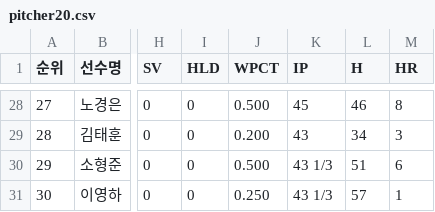
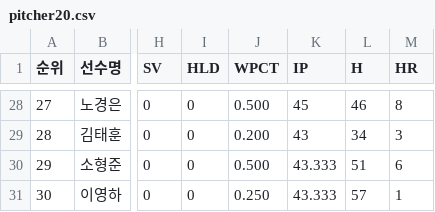
Before and after one commit to 2020spring-CS/PCA, a CSV file: player_record/pitcher20.csv, drawn as a sheet; only a part is shown, gaps mark what is left out; the diff covers the shown part only; the diff names each change by its address in the sheet, - before the commit and + after, or states it on an @@ line.

```diff
--- a/player_record/pitcher20.csv
+++ b/player_record/pitcher20.csv
-K30:K31 (IP): 43 1/3
+K30:K31 (IP): 43.333
```
Also changed, not shown: 13 edited cells elsewhere in this file, player_record/pitcher17.csv, player_record/pitcher18.csv, 1 other file.
